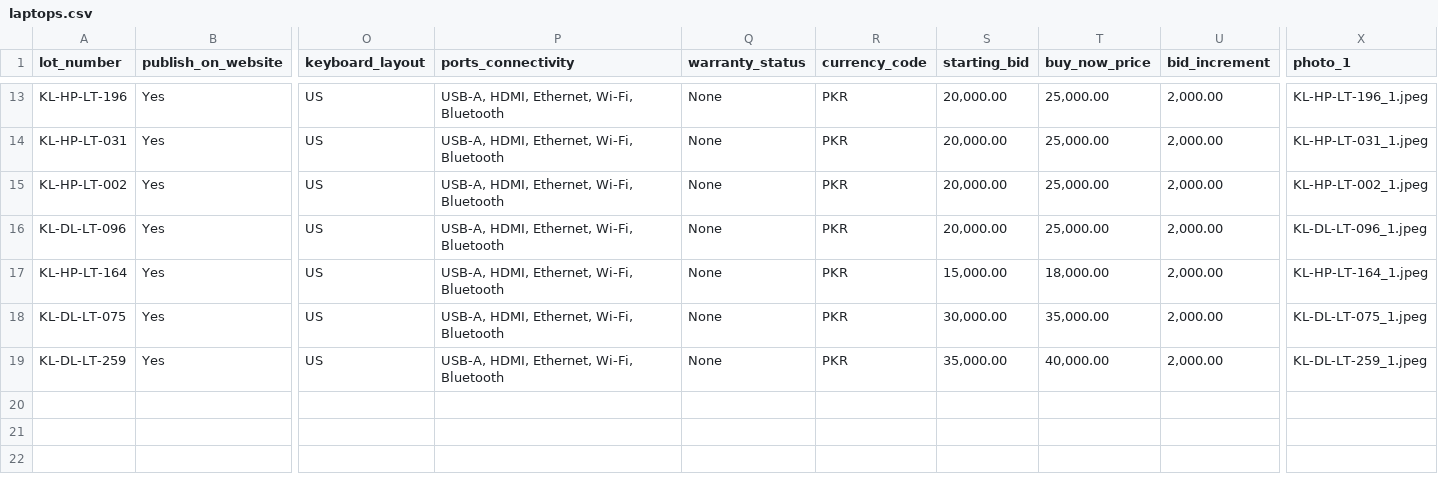
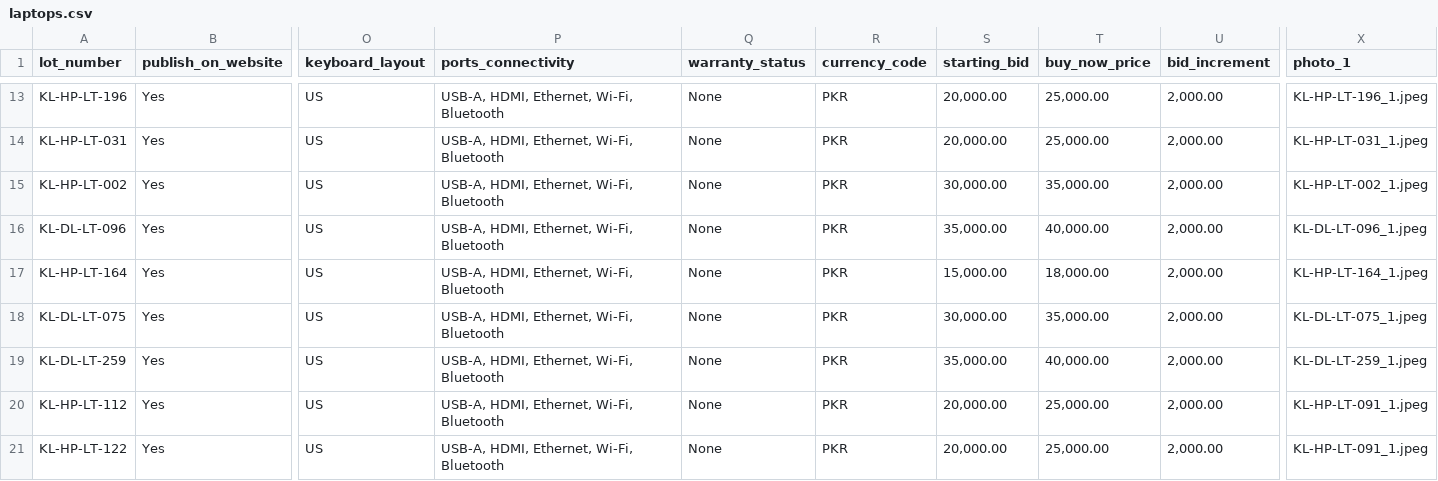
Before and after one commit to faisalbizenjo-it/office-laptop-auction, a CSV file: data/laptops.csv, drawn as a sheet; only a part is shown, gaps mark what is left out; rows hold the shown columns only; the diff covers the shown part only; the diff names each change by its address in the sheet, - before the commit and + after, or states it on an @@ line.

Commit message:
updated

```diff
--- a/data/laptops.csv
+++ b/data/laptops.csv
-S15 (starting_bid): 20,000.00
+S15 (starting_bid): 30,000.00
-T15 (buy_now_price): 25,000.00
+T15 (buy_now_price): 35,000.00
-S16 (starting_bid): 20,000.00
+S16 (starting_bid): 35,000.00
-T16 (buy_now_price): 25,000.00
+T16 (buy_now_price): 40,000.00
+row 20: KL-HP-LT-112 | Yes | US | USB-A, HDMI, Ethernet, Wi-Fi, Bluetooth | None | PKR | 20,000.00 | 25,000.00 | 2,000.00 | KL-HP-LT-091_1.jpeg
+row 21: KL-HP-LT-122 | Yes | US | USB-A, HDMI, Ethernet, Wi-Fi, Bluetooth | None | PKR | 20,000.00 | 25,000.00 | 2,000.00 | KL-HP-LT-091_1.jpeg
```
Also changed, not shown: 7 added rows and 1 edited cell elsewhere in this file.
